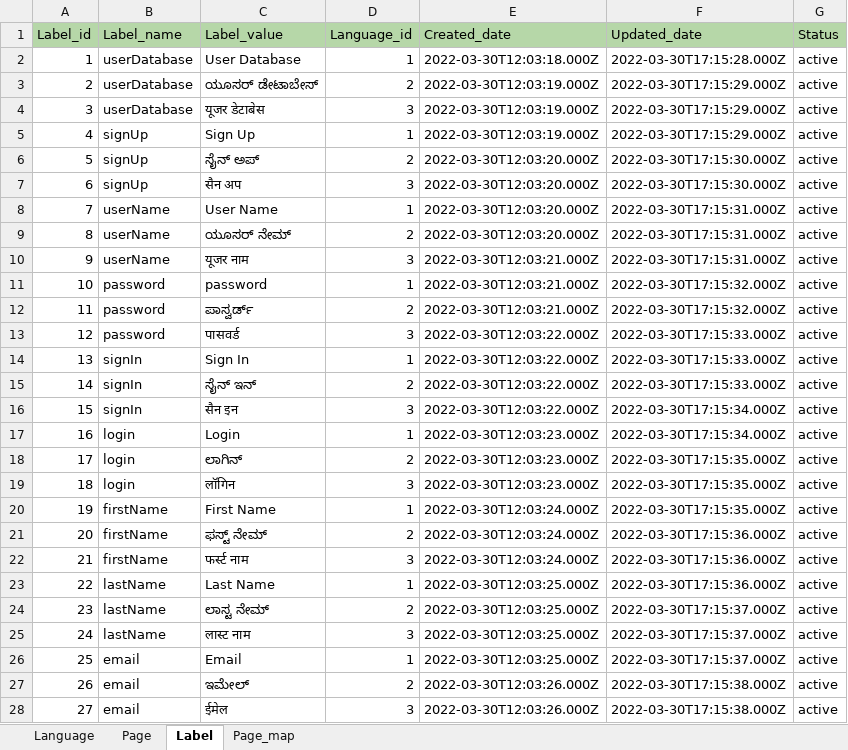
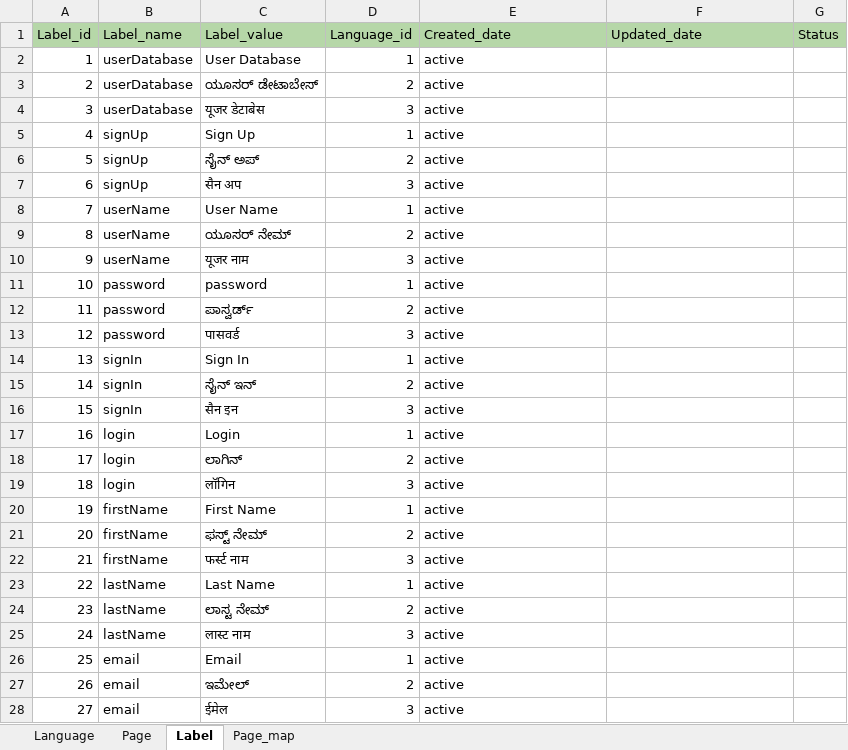
Before and after one commit to avyshlabs/application-localisation, an Excel workbook: template.xlsx, sheet Label, drawn as a sheet; only a part is shown; values as stored, in another font and other column widths than the file's, no borders; the diff covers the shown part only; the diff names each change by its address in the sheet, - before the commit and + after, or states it on an @@ line.

```diff
--- a/template.xlsx (sheet Label)
+++ b/template.xlsx (sheet Label)
-E2 (Created_date): 2022-03-30T12:03:18.000Z
+E2 (Created_date): active
-F2 (Updated_date): 2022-03-30T17:15:28.000Z
+F2 (Updated_date): (empty)
-G2:G28 (Status): active
+G2:G28 (Status): (empty)
-E3:E5 (Created_date): 2022-03-30T12:03:19.000Z
+E3:E5 (Created_date): active
-F3:F5 (Updated_date): 2022-03-30T17:15:29.000Z
+F3:F5 (Updated_date): (empty)
-E6:E9 (Created_date): 2022-03-30T12:03:20.000Z
+E6:E9 (Created_date): active
-F6:F7 (Updated_date): 2022-03-30T17:15:30.000Z
+F6:F7 (Updated_date): (empty)
-F8:F10 (Updated_date): 2022-03-30T17:15:31.000Z
+F8:F10 (Updated_date): (empty)
-E10:E12 (Created_date): 2022-03-30T12:03:21.000Z
+E10:E12 (Created_date): active
-F11:F12 (Updated_date): 2022-03-30T17:15:32.000Z
+F11:F12 (Updated_date): (empty)
-E13:E16 (Created_date): 2022-03-30T12:03:22.000Z
+E13:E16 (Created_date): active
-F13:F15 (Updated_date): 2022-03-30T17:15:33.000Z
+F13:F15 (Updated_date): (empty)
-F16:F17 (Updated_date): 2022-03-30T17:15:34.000Z
+F16:F17 (Updated_date): (empty)
-E17:E19 (Created_date): 2022-03-30T12:03:23.000Z
+E17:E19 (Created_date): active
-F18:F20 (Updated_date): 2022-03-30T17:15:35.000Z
+F18:F20 (Updated_date): (empty)
-E20:E22 (Created_date): 2022-03-30T12:03:24.000Z
+E20:E22 (Created_date): active
-F21:F23 (Updated_date): 2022-03-30T17:15:36.000Z
+F21:F23 (Updated_date): (empty)
-E23:E26 (Created_date): 2022-03-30T12:03:25.000Z
+E23:E26 (Created_date): active
-F24:F26 (Updated_date): 2022-03-30T17:15:37.000Z
+F24:F26 (Updated_date): (empty)
-E27:E28 (Created_date): 2022-03-30T12:03:26.000Z
+E27:E28 (Created_date): active
-F27:F28 (Updated_date): 2022-03-30T17:15:38.000Z
+F27:F28 (Updated_date): (empty)
```
Also changed, not shown: 90 edited cells elsewhere in this sheet, sheet Page_map, sheet Page, sheet Language.
